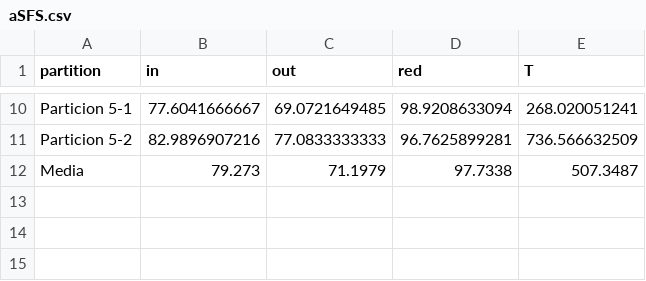
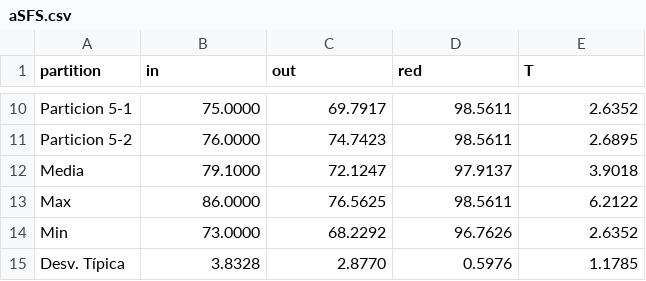
Before and after one commit to JacintoCC/Metaheuristicas-1516, a CSV file: Práctica 2/Software/Resultados/aSFS.csv, drawn as a sheet; only a part is shown, gaps mark what is left out; the diff covers the shown part only; the diff names each change by its address in the sheet, - before the commit and + after, or states it on an @@ line.

```diff
--- a/Práctica 2/Software/Resultados/aSFS.csv
+++ b/Práctica 2/Software/Resultados/aSFS.csv
-B10 (in): 77.6041666667
+B10 (in): 75.0000
-C10 (out): 69.0721649485
+C10 (out): 69.7917
-D10 (red): 98.9208633094
+D10 (red): 98.5611
-E10 (T): 268.020051241
+E10 (T): 2.6352
-B11 (in): 82.9896907216
+B11 (in): 76.0000
-C11 (out): 77.0833333333
+C11 (out): 74.7423
-D11 (red): 96.7625899281
+D11 (red): 98.5611
-E11 (T): 736.566632509
+E11 (T): 2.6895
-B12 (in): 79.273
+B12 (in): 79.1000
-C12 (out): 71.1979
+C12 (out): 72.1247
-D12 (red): 97.7338
+D12 (red): 97.9137
-E12 (T): 507.3487
+E12 (T): 3.9018
+row 13: Max | 86.0000 | 76.5625 | 98.5611 | 6.2122
+row 14: Min | 73.0000 | 68.2292 | 96.7626 | 2.6352
+row 15: Desv. Típica | 3.8328 | 2.8770 | 0.5976 | 1.1785
```
Also changed, not shown: 32 edited cells elsewhere in this file, Práctica 2/Software/Resultados/lBMB.csv, Práctica 2/Software/Resultados/lSFS.csv, 9 other files.
